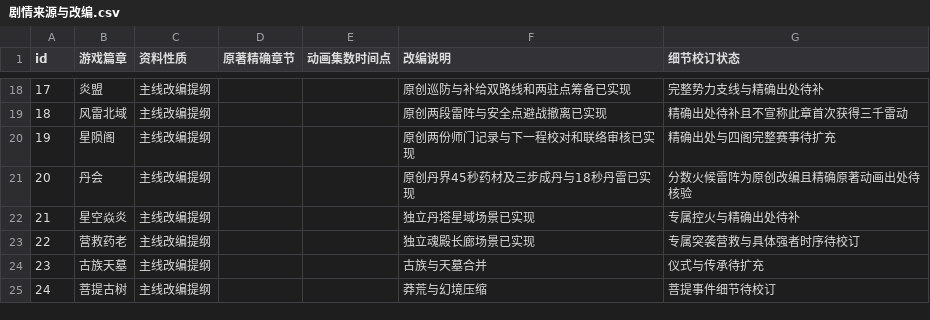
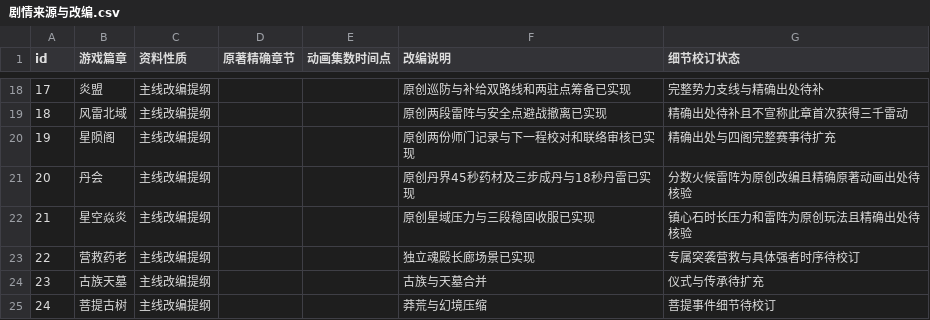
Before and after one commit to remixjc/doupocangqiong-webgame, a CSV file: docs/剧情来源与改编.csv, drawn as a sheet; only a part is shown, gaps mark what is left out.

```diff
--- a/docs/剧情来源与改编.csv
+++ b/docs/剧情来源与改编.csv
@@ -21,3 +21,3 @@ id,游戏篇章,资料性质,原著精确章节,动画集数时间点,改编说
 20,丹会,主线改编提纲,,,原创丹界45秒药材及三步成丹与18秒丹雷已实现,分数火候雷阵为原创改编且精确原著动画出处待核验
-21,星空焱炎,主线改编提纲,,,独立丹塔星域场景已实现,专属控火与精确出处待补
+21,星空焱炎,主线改编提纲,,,原创星域压力与三段稳固收服已实现,镇心石时长压力和雷阵为原创玩法且精确出处待核验
 22,营救药老,主线改编提纲,,,独立魂殿长廊场景已实现,专属突袭营救与具体强者时序待校订
```
Also changed, not shown: 21 other files.
